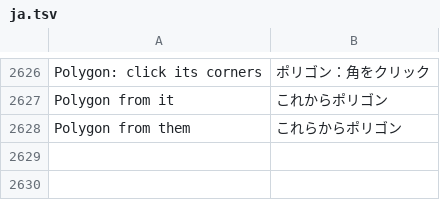
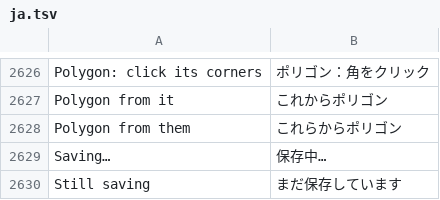
Before and after one commit to openOMSI-org/openMapper, a TSV file: locales/ja.tsv, drawn as a sheet; only a part is shown, gaps mark what is left out.

```diff
--- a/locales/ja.tsv
+++ b/locales/ja.tsv
@@ -2628 +2628,3 @@ Polygon from it	これからポリゴン
 Polygon from them	これらからポリゴン
+Saving…	保存中…
+Still saving	まだ保存しています
```
Also changed, not shown: locales/be.tsv, locales/hi.tsv, 29 other files.
